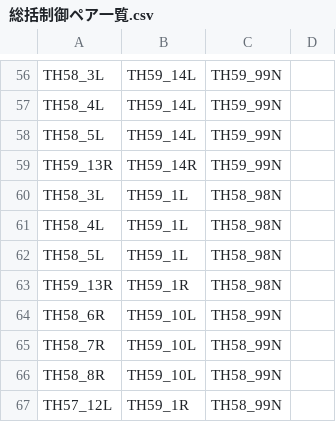
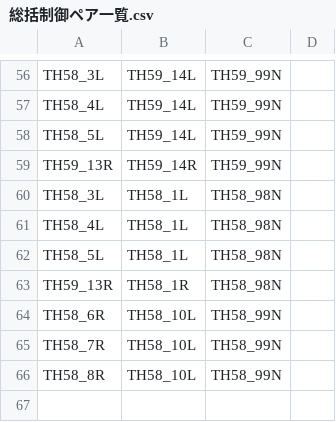
Before and after one commit to daidoji-traincrew-office/Traincrew_MultiATS_Server, a CSV file: Traincrew_MultiATS_Server/Data/総括制御ペア一覧.csv, drawn as a sheet; only a part is shown, gaps mark what is left out.

```diff
--- a/Traincrew_MultiATS_Server/Data/総括制御ペア一覧.csv
+++ b/Traincrew_MultiATS_Server/Data/総括制御ペア一覧.csv
@@ -59,9 +59,8 @@ TH58_5L,TH59_14L,TH59_99N,
 TH59_13R,TH59_14R,TH59_99N,
-TH58_3L,TH59_1L,TH58_98N,
-TH58_4L,TH59_1L,TH58_98N,
-TH58_5L,TH59_1L,TH58_98N,
-TH59_13R,TH59_1R,TH58_98N,
-TH58_6R,TH59_10L,TH58_99N,
-TH58_7R,TH59_10L,TH58_99N,
-TH58_8R,TH59_10L,TH58_99N,
-TH57_12L,TH59_1R,TH58_99N,
+TH58_3L,TH58_1L,TH58_98N
+TH58_4L,TH58_1L,TH58_98N
+TH58_5L,TH58_1L,TH58_98N
+TH59_13R,TH58_1R,TH58_98N
+TH58_6R,TH58_10L,TH58_99N
+TH58_7R,TH58_10L,TH58_99N
+TH58_8R,TH58_10L,TH58_99N
```
Also changed, not shown: 1 other file.
